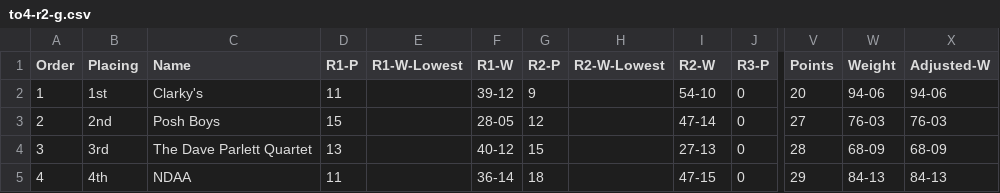
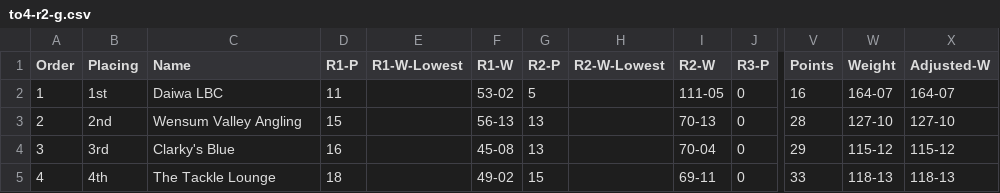
Before and after one commit to ndaa-developer/ndaa-release-two, a CSV file: _data/to4-r2-g.csv, drawn as a sheet; only a part is shown, gaps mark what is left out; the diff covers the shown part only; the diff names each change by its address in the sheet, - before the commit and + after, or states it on an @@ line.

```diff
--- a/_data/to4-r2-g.csv
+++ b/_data/to4-r2-g.csv
-C2 (Name): Clarky's
+C2 (Name): Daiwa LBC
-F2 (R1-W): 39-12
+F2 (R1-W): 53-02
-G2 (R2-P): 9
+G2 (R2-P): 5
-I2 (R2-W): 54-10
+I2 (R2-W): 111-05
-V2 (Points): 20
+V2 (Points): 16
-W2 (Weight): 94-06
+W2 (Weight): 164-07
-X2 (Adjusted-W): 94-06
+X2 (Adjusted-W): 164-07
-C3 (Name): Posh Boys
+C3 (Name): Wensum Valley Angling
-F3 (R1-W): 28-05
+F3 (R1-W): 56-13
-G3 (R2-P): 12
+G3 (R2-P): 13
-I3 (R2-W): 47-14
+I3 (R2-W): 70-13
-V3 (Points): 27
+V3 (Points): 28
-W3 (Weight): 76-03
+W3 (Weight): 127-10
-X3 (Adjusted-W): 76-03
+X3 (Adjusted-W): 127-10
-C4 (Name): The Dave Parlett Quartet
+C4 (Name): Clarky's Blue
-D4 (R1-P): 13
+D4 (R1-P): 16
-F4 (R1-W): 40-12
+F4 (R1-W): 45-08
-G4 (R2-P): 15
+G4 (R2-P): 13
-I4 (R2-W): 27-13
+I4 (R2-W): 70-04
-V4 (Points): 28
+V4 (Points): 29
-W4 (Weight): 68-09
+W4 (Weight): 115-12
-X4 (Adjusted-W): 68-09
+X4 (Adjusted-W): 115-12
-C5 (Name): NDAA
+C5 (Name): The Tackle Lounge
-D5 (R1-P): 11
+D5 (R1-P): 18
-F5 (R1-W): 36-14
+F5 (R1-W): 49-02
-G5 (R2-P): 18
+G5 (R2-P): 15
-I5 (R2-W): 47-15
+I5 (R2-W): 69-11
-V5 (Points): 29
+V5 (Points): 33
-W5 (Weight): 84-13
+W5 (Weight): 118-13
-X5 (Adjusted-W): 84-13
+X5 (Adjusted-W): 118-13
```
Also changed, not shown: 1 added row and 15 edited cells elsewhere in this file, _data/bookings.csv, _data/matches.csv, 6 other files.
